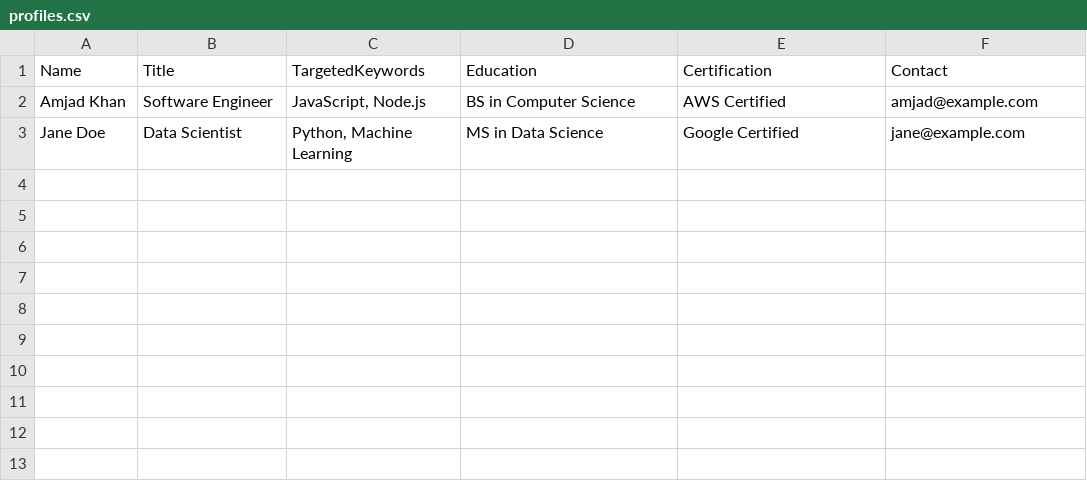
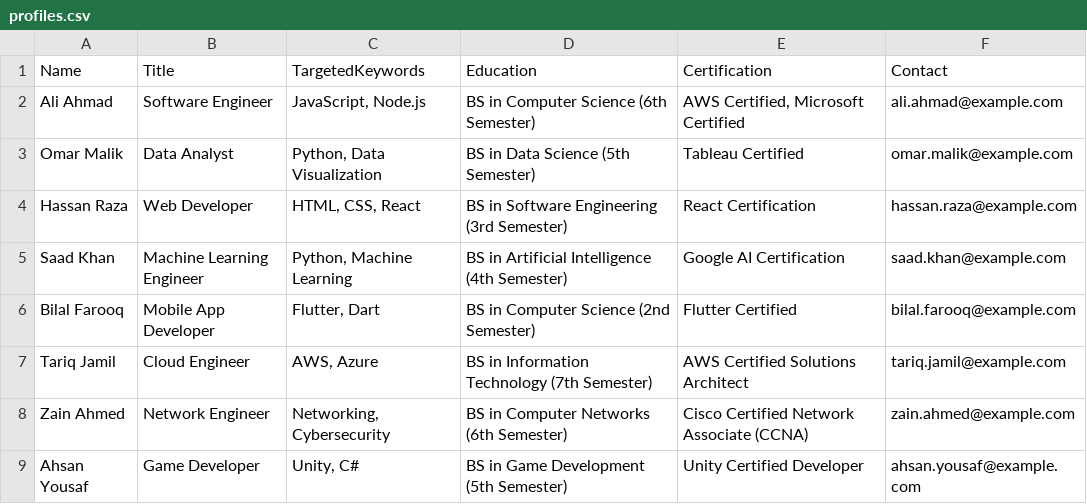
Before and after one commit to bazil-1854/BSCS22072-Assigment-2, a CSV file: profiles.csv, drawn as a sheet.

```diff
--- a/profiles.csv
+++ b/profiles.csv
@@ -1,3 +1,9 @@
 Name,Title,TargetedKeywords,Education,Certification,Contact
-Amjad Khan,Software Engineer,"JavaScript, Node.js",BS in Computer Science,AWS Certified,amjad@example.com
-Jane Doe,Data Scientist,"Python, Machine Learning",MS in Data Science,Google Certified,jane@example.com
+Ali Ahmad,Software Engineer,"JavaScript, Node.js","BS in Computer Science (6th Semester)","AWS Certified, Microsoft Certified","ali.ahmad@example.com"
+Omar Malik,Data Analyst,"Python, Data Visualization","BS in Data Science (5th Semester)","Tableau Certified","omar.malik@example.com"
+Hassan Raza,Web Developer,"HTML, CSS, React","BS in Software Engineering (3rd Semester)","React Certification","hassan.raza@example.com"
+Saad Khan,Machine Learning Engineer,"Python, Machine Learning","BS in Artificial Intelligence (4th Semester)","Google AI Certification","saad.khan@example.com"
+Bilal Farooq,Mobile App Developer,"Flutter, Dart","BS in Computer Science (2nd Semester)","Flutter Certified","bilal.farooq@example.com"
+Tariq Jamil,Cloud Engineer,"AWS, Azure","BS in Information Technology (7th Semester)","AWS Certified Solutions Architect","tariq.jamil@example.com"
+Zain Ahmed,Network Engineer,"Networking, Cybersecurity","BS in Computer Networks (6th Semester)","Cisco Certified Network Associate (CCNA)","zain.ahmed@example.com"
+Ahsan Yousaf,Game Developer,"Unity, C#","BS in Game Development (5th Semester)","Unity Certified Developer","ahsan.yousaf@example.com"
```
Also changed, not shown: 3 other files.
